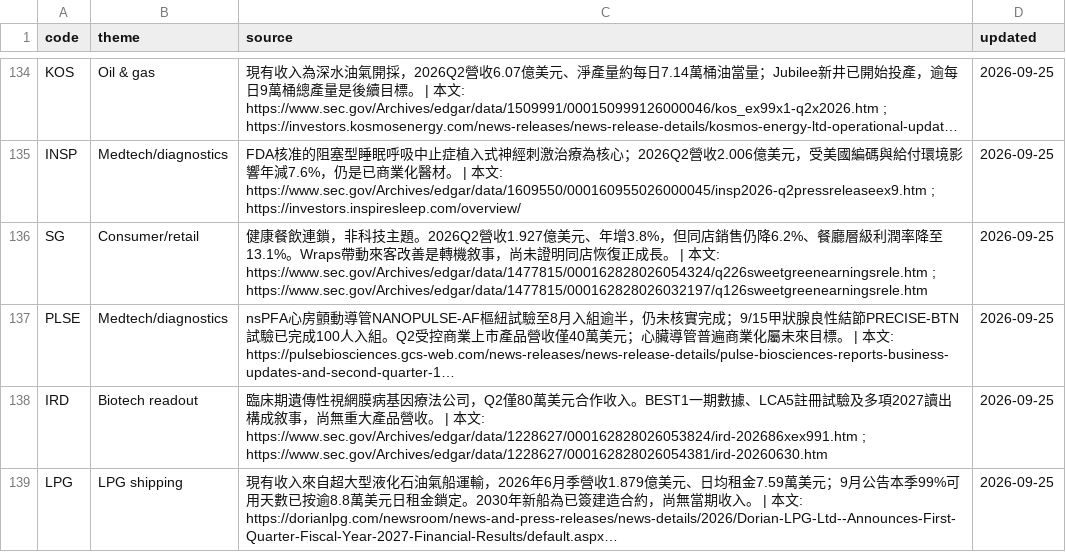
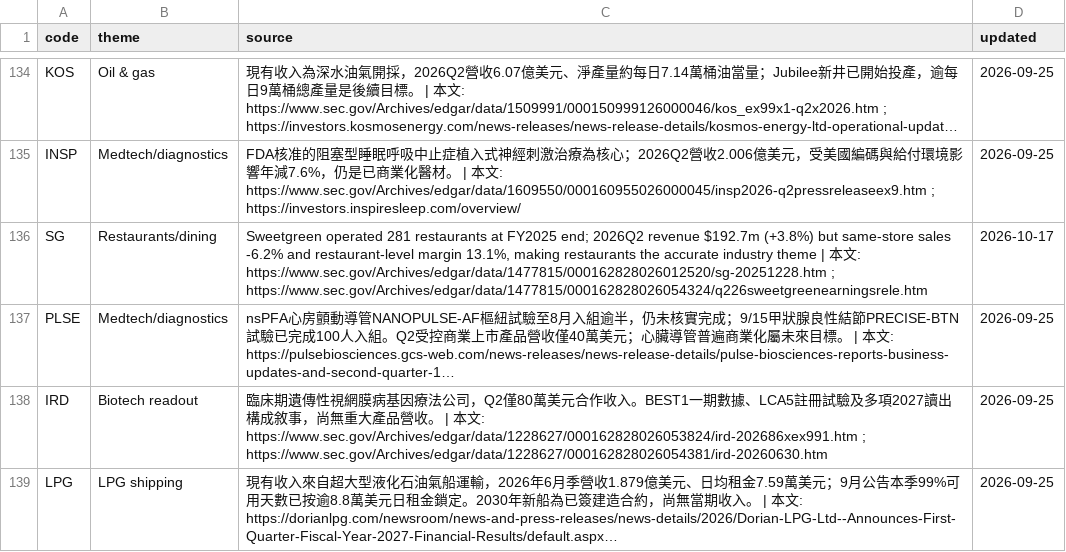
Before and after one commit to wesley314789/tw-momentum, a CSV file: data/us_theme_overrides.csv, drawn as a sheet; only a part is shown, gaps mark what is left out; long unchanged cells end in …; the diff names each change by its address in the sheet, - before the commit and + after, or states it on an @@ line.

Commit message:
us themes: classify Sweetgreen as restaurants

```diff
--- a/data/us_theme_overrides.csv
+++ b/data/us_theme_overrides.csv
-B136 (theme): Consumer/retail
+B136 (theme): Restaurants/dining
-C136 (source): 健康餐飲連鎖，非科技主題。2026Q2營收1.927億美元、年增3.8%，但同店銷售仍降6.2%、餐廳層級利潤率降至13.1%。Wraps帶動來客改善是轉機敘事，尚未證明同店恢復正成長。 | 本文: https://www.sec.gov/Archives/edgar/data/1477815/000162828026054324/q226sweetgreenearningsrele.htm ; https://www.sec.gov/Archives/edgar/data/1477815/000162828026032197/q126sweetgreenearningsrele.htm
+C136 (source): Sweetgreen operated 281 restaurants at FY2025 end; 2026Q2 revenue $192.7m (+3.8%) but same-store sales -6.2% and restaurant-level margin 13.1%, making restaurants the accurate industry theme | 本文: https://www.sec.gov/Archives/edgar/data/1477815/000162828026012520/sg-20251228.htm ; https://www.sec.gov/Archives/edgar/data/1477815/000162828026054324/q226sweetgreenearningsrele.htm
-D136 (updated): 2026-09-25
+D136 (updated): 2026-10-17
```
